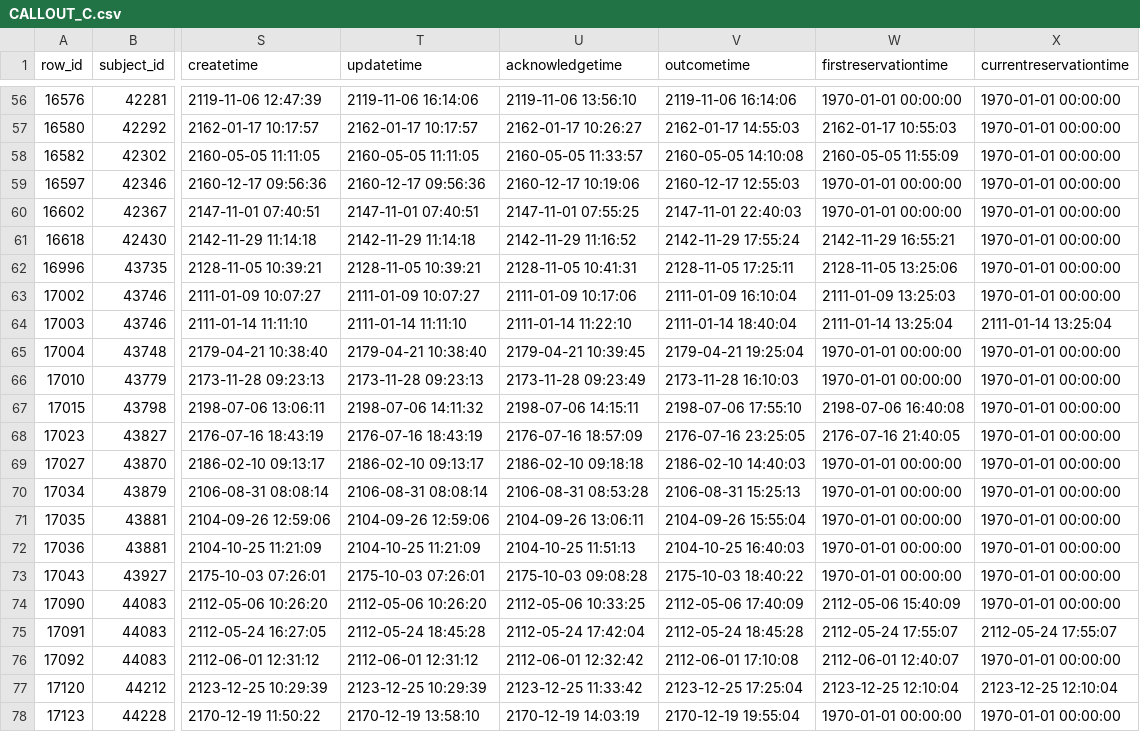
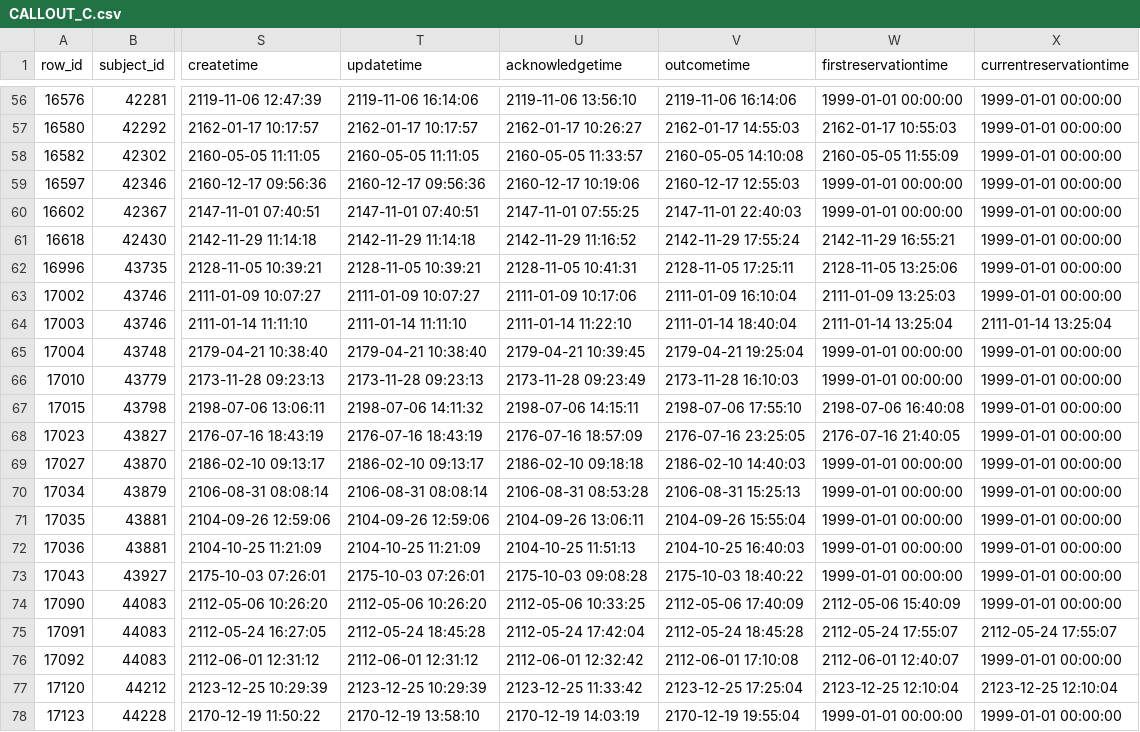
Before and after one commit to JuanRS26/Unidad-de-Cuidados-Intensivos, a CSV file: Datasets/Transformations/CALLOUT_C.csv, drawn as a sheet; only a part is shown, gaps mark what is left out; the diff covers the shown part only; the diff names each change by its address in the sheet, - before the commit and + after, or states it on an @@ line.

```diff
--- a/Datasets/Transformations/CALLOUT_C.csv
+++ b/Datasets/Transformations/CALLOUT_C.csv
-W56 (firstreservationtime): 1970-01-01 00:00:00
+W56 (firstreservationtime): 1999-01-01 00:00:00
-X56:X63 (currentreservationtime): 1970-01-01 00:00:00
+X56:X63 (currentreservationtime): 1999-01-01 00:00:00
-W59:W60 (firstreservationtime): 1970-01-01 00:00:00
+W59:W60 (firstreservationtime): 1999-01-01 00:00:00
-W65:W66 (firstreservationtime): 1970-01-01 00:00:00
+W65:W66 (firstreservationtime): 1999-01-01 00:00:00
-X65:X74 (currentreservationtime): 1970-01-01 00:00:00
+X65:X74 (currentreservationtime): 1999-01-01 00:00:00
-W69:W73 (firstreservationtime): 1970-01-01 00:00:00
+W69:W73 (firstreservationtime): 1999-01-01 00:00:00
-X76 (currentreservationtime): 1970-01-01 00:00:00
+X76 (currentreservationtime): 1999-01-01 00:00:00
-W78 (firstreservationtime): 1970-01-01 00:00:00
+W78 (firstreservationtime): 1999-01-01 00:00:00
-X78 (currentreservationtime): 1970-01-01 00:00:00
+X78 (currentreservationtime): 1999-01-01 00:00:00
```
Also changed, not shown: 82 edited cells elsewhere in this file, Datasets/Transformations/D_LABITEMS_C.csv, Datasets/Transformations/PATIENTS_C.csv, 31 other files.
